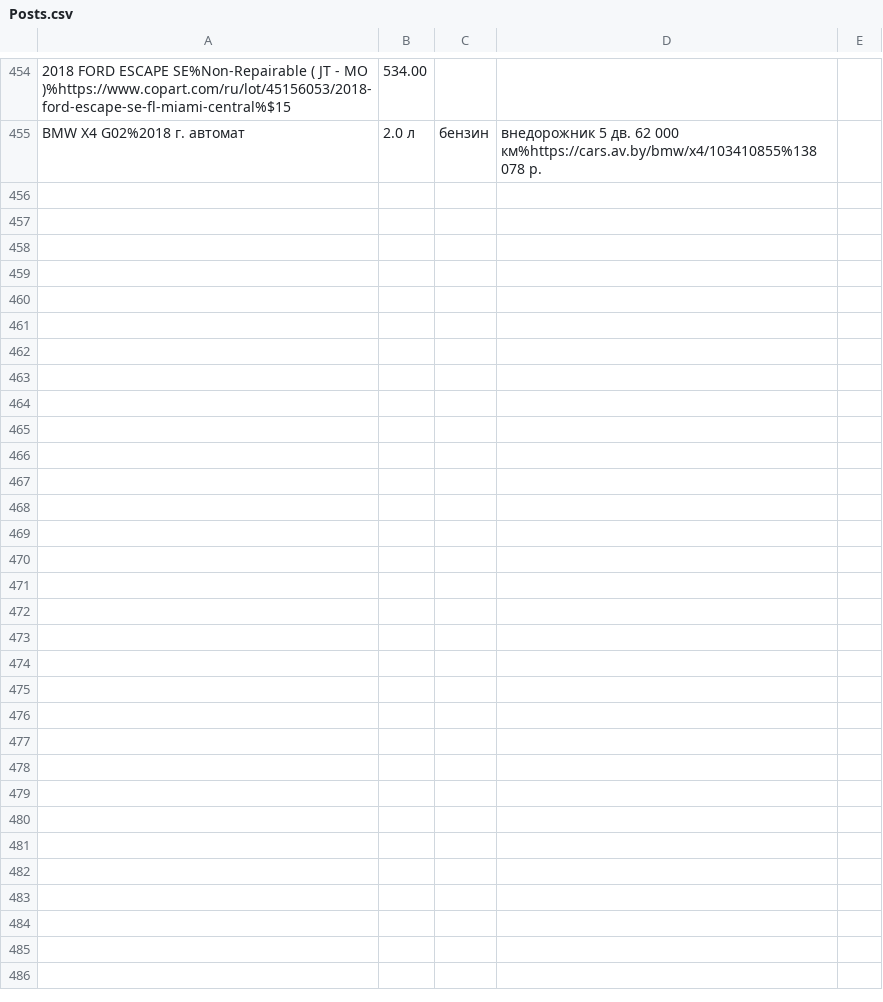
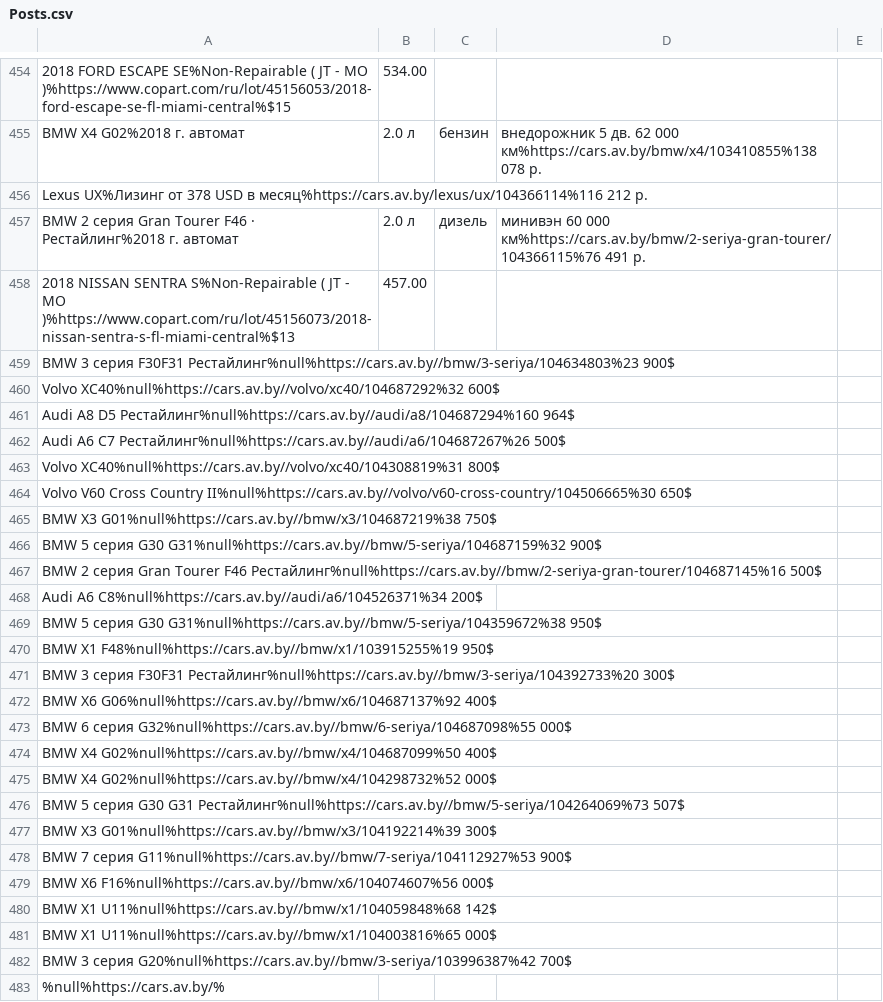
Before and after one commit to StasOger/parsApp, a CSV file: src/main/resources/Posts.csv, drawn as a sheet; only a part is shown, gaps mark what is left out; the diff names each change by its address in the sheet, - before the commit and + after, or states it on an @@ line.

```diff
--- a/src/main/resources/Posts.csv
+++ b/src/main/resources/Posts.csv
+row 456: Lexus UX%Лизинг от 378 USD в месяц%https://cars.av.by/lexus/ux/104366114%116 212 р.
+row 457: BMW 2 серия Gran Tourer F46 · Рестайлинг%2018 г. автомат | 2.0 л | дизель | минивэн 60 000 км%https://cars.av.by/bmw/2-seriya-gran-tourer/104366115%76 491 р.
+row 458: 2018 NISSAN SENTRA S%Non-Repairable ( JT - MO )%https://www.copart.com/ru/lot/45156073/2018-nissan-sentra-s-fl-miami-central%$13 | 457.00
+row 459: BMW 3 серия F30F31 Рестайлинг%null%https://cars.av.by//bmw/3-seriya/104634803%23 900$
+row 460: Volvo XC40%null%https://cars.av.by//volvo/xc40/104687292%32 600$
+row 461: Audi A8 D5 Рестайлинг%null%https://cars.av.by//audi/a8/104687294%160 964$
+row 462: Audi A6 C7 Рестайлинг%null%https://cars.av.by//audi/a6/104687267%26 500$
+row 463: Volvo XC40%null%https://cars.av.by//volvo/xc40/104308819%31 800$
+row 464: Volvo V60 Cross Country II%null%https://cars.av.by//volvo/v60-cross-country/104506665%30 650$
+row 465: BMW X3 G01%null%https://cars.av.by//bmw/x3/104687219%38 750$
+row 466: BMW 5 серия G30 G31%null%https://cars.av.by//bmw/5-seriya/104687159%32 900$
+row 467: BMW 2 серия Gran Tourer F46 Рестайлинг%null%https://cars.av.by//bmw/2-seriya-gran-tourer/104687145%16 500$
+row 468: Audi A6 C8%null%https://cars.av.by//audi/a6/104526371%34 200$
+row 469: BMW 5 серия G30 G31%null%https://cars.av.by//bmw/5-seriya/104359672%38 950$
+row 470: BMW X1 F48%null%https://cars.av.by//bmw/x1/103915255%19 950$
+row 471: BMW 3 серия F30F31 Рестайлинг%null%https://cars.av.by//bmw/3-seriya/104392733%20 300$
+row 472: BMW X6 G06%null%https://cars.av.by//bmw/x6/104687137%92 400$
+row 473: BMW 6 серия G32%null%https://cars.av.by//bmw/6-seriya/104687098%55 000$
+row 474: BMW X4 G02%null%https://cars.av.by//bmw/x4/104687099%50 400$
+row 475: BMW X4 G02%null%https://cars.av.by//bmw/x4/104298732%52 000$
+row 476: BMW 5 серия G30 G31 Рестайлинг%null%https://cars.av.by//bmw/5-seriya/104264069%73 507$
+row 477: BMW X3 G01%null%https://cars.av.by//bmw/x3/104192214%39 300$
+row 478: BMW 7 серия G11%null%https://cars.av.by//bmw/7-seriya/104112927%53 900$
+row 479: BMW X6 F16%null%https://cars.av.by//bmw/x6/104074607%56 000$
+row 480: BMW X1 U11%null%https://cars.av.by//bmw/x1/104059848%68 142$
+row 481: BMW X1 U11%null%https://cars.av.by//bmw/x1/104003816%65 000$
+row 482: BMW 3 серия G20%null%https://cars.av.by//bmw/3-seriya/103996387%42 700$
+row 483: %null%https://cars.av.by/%
```
Also changed, not shown: 16 other files.
